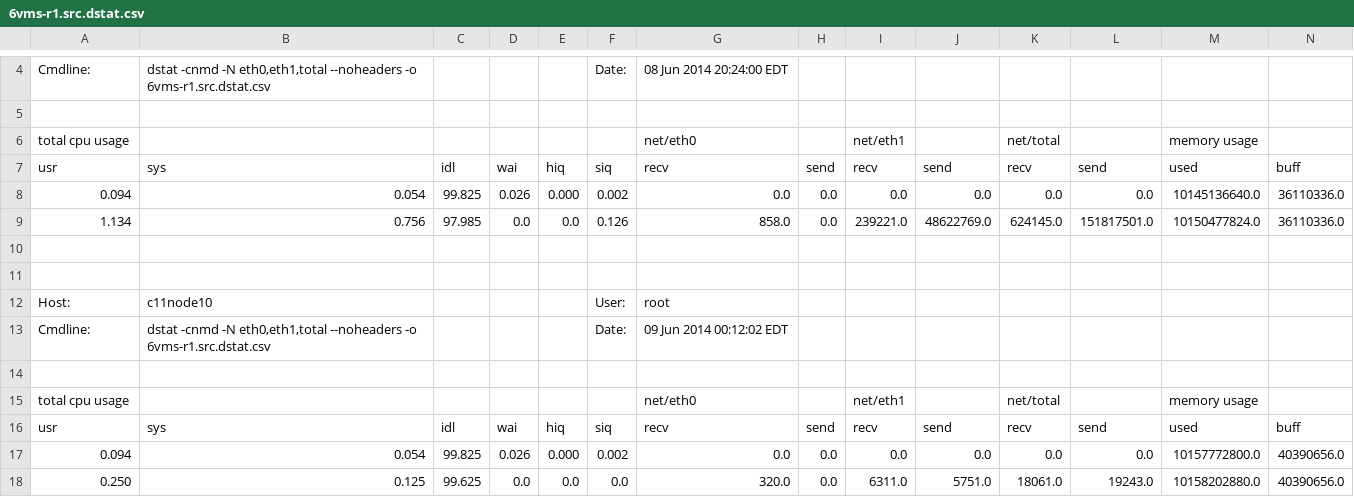
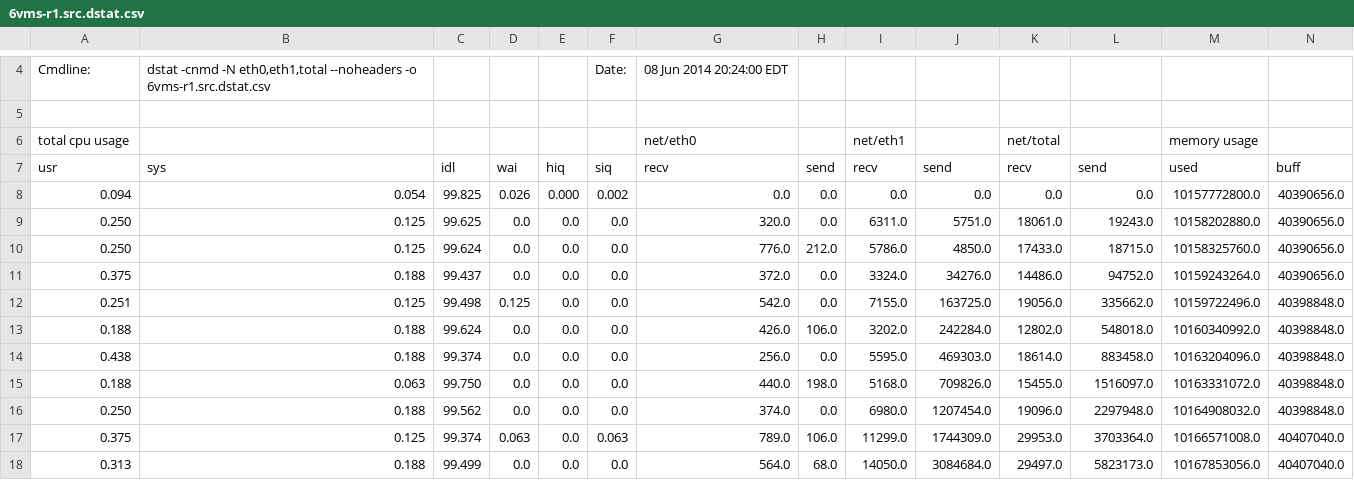
Before and after one commit to david78k/migration, a CSV file: log/idle/cluster/precopy/speed125/vcpu2/180ms/6vms-r1.src.dstat.csv, drawn as a sheet; only a part is shown, gaps mark what is left out; the shorter side is filled out with more unchanged rows; rows hold the shown columns only; the diff names each change by its address in the sheet, - before the commit and + after, or states it on an @@ line.

```diff
--- a/log/idle/cluster/precopy/speed125/vcpu2/180ms/6vms-r1.src.dstat.csv
+++ b/log/idle/cluster/precopy/speed125/vcpu2/180ms/6vms-r1.src.dstat.csv
-row 8: 0.094 | 0.054 | 99.825 | 0.026 | 0.000 | 0.002 | 0.0 | 0.0 | 0.0 | 0.0 | 0.0 | 0.0 | 10145136640.0 | 36110336.0
-row 9: 1.134 | 0.756 | 97.985 | 0.0 | 0.0 | 0.126 | 858.0 | 0.0 | 239221.0 | 48622769.0 | 624145.0 | 151817501.0 | 10150477824.0 | 36110336.0
-row 10: (empty)
-row 11: (empty)
-row 12: Host: | c11node10 |  |  |  | User: | root
-row 13: Cmdline: | dstat -cnmd -N eth0,eth1,total --noheaders -o 6vms-r1.src.dstat.csv |  |  |  | Date: | 09 Jun 2014 00:12:02 EDT
-row 14: (empty)
-row 15: total cpu usage |  |  |  |  |  | net/eth0 |  | net/eth1 |  | net/total |  | memory usage
-row 16: usr | sys | idl | wai | hiq | siq | recv | send | recv | send | recv | send | used | buff
```
Also changed, not shown: 4 other files.
